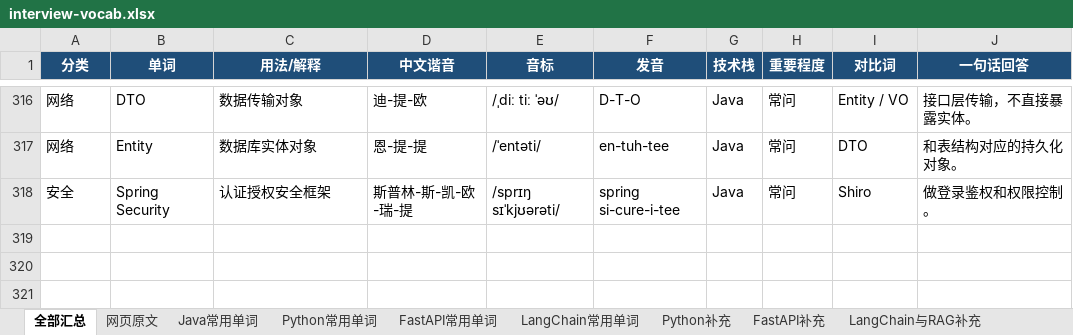
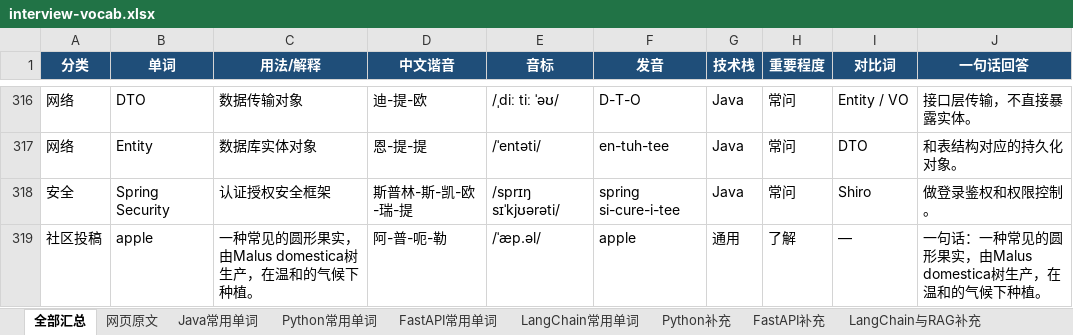
Before and after one commit to Tewelve-creator/twelve, an Excel workbook: docs/interview-vocab.xlsx, sheet 全部汇总, drawn as a sheet; only a part is shown, gaps mark what is left out; values as stored, in another font and other column widths than the file's, no borders; the diff names each change by its address in the sheet, - before the commit and + after, or states it on an @@ line.

```diff
--- a/docs/interview-vocab.xlsx (sheet 全部汇总)
+++ b/docs/interview-vocab.xlsx (sheet 全部汇总)
+row 319: 社区投稿 | apple | 一种常见的圆形果实，由Malus domestica树生产，在温和的气候下种植。 | 阿-普-呃-勒 | /ˈæp.əl/ | apple | 通用 | 了解 | — | 一句话：一种常见的圆形果实，由Malus domestica树生产，在温和的气候下种植。
```
Also changed, not shown: 面试常用单词_Java_Python_FastAPI_LangChain.xlsx, 2 other files.
